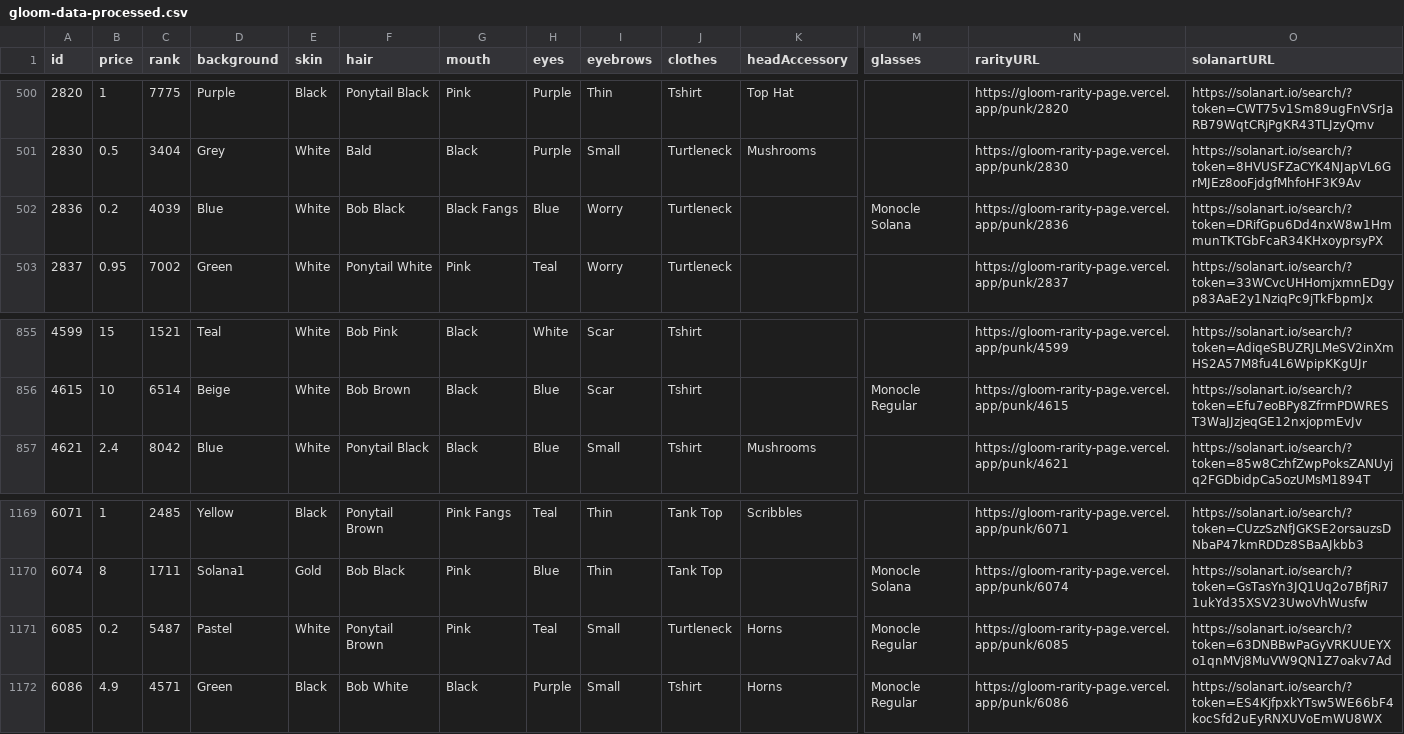
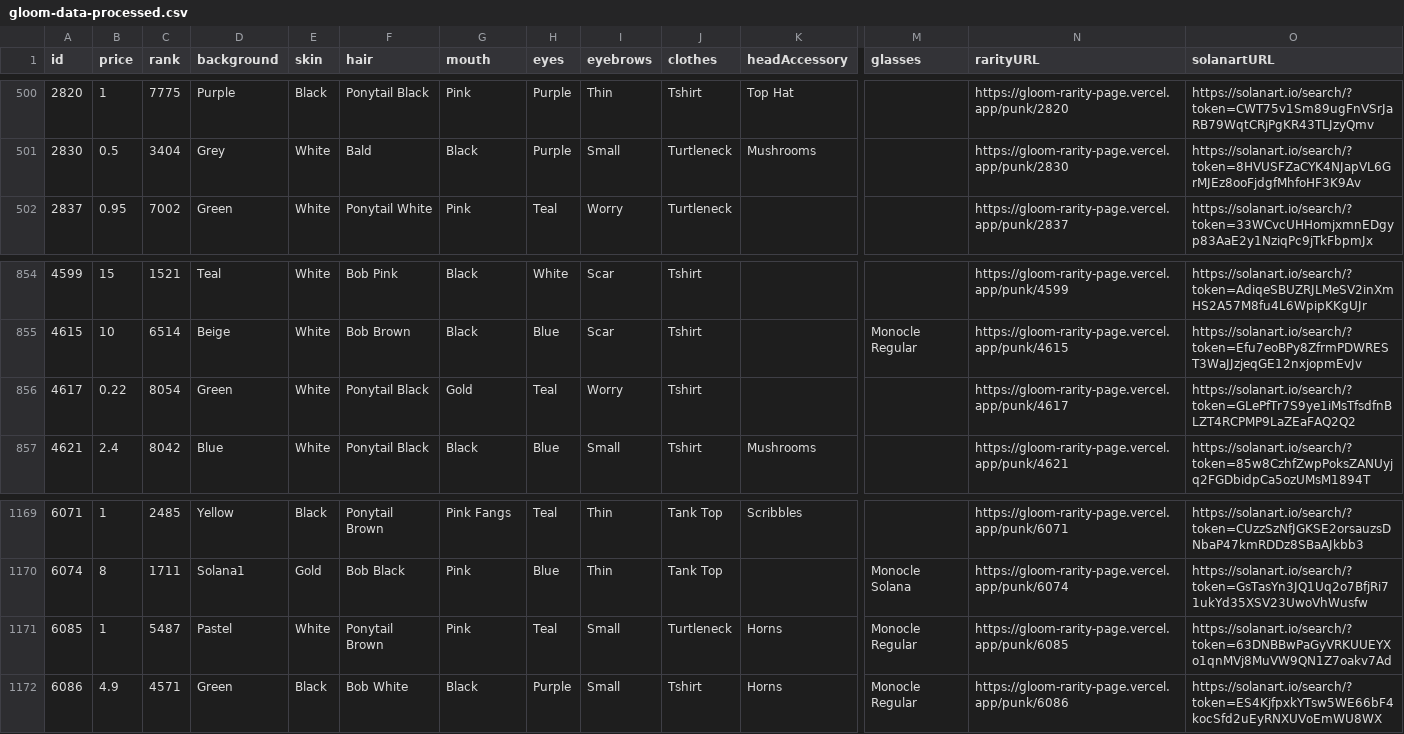
Before and after one commit to nobodykr/solanart-gloom-monitor, a CSV file: gloom-data-processed.csv, drawn as a sheet; only a part is shown, gaps mark what is left out; removed rows and columns are numbered as before the commit, all else as after; rows hold the shown columns only; the diff names each change by its address in the sheet, - before the commit and + after, or states it on an @@ line.

Commit message:
Flat: latest data (2021-10-25T09:13:07.436Z) {   "date": "2021-10-25T09:13:07.436Z",   "files": [     {       "name": "gloom-data-processed.csv",       "deltaBytes": -20,       "source": "https://qzlsklfacc.medianetwork.cloud/nft_for_sale?collection=gloompunk"     }   ] }

```diff
--- a/gloom-data-processed.csv
+++ b/gloom-data-processed.csv
-row 502: 2836 | 0.2 | 4039 | Blue | White | Bob Black | Black Fangs | Blue | Worry | Turtleneck |  | Monocle Solana | https://gloom-rarity-page.vercel.app/punk/2836 | https://solanart.io/search/?token=DRifGpu6Dd4nxW8w1HmmunTKTGbFcaR34KHxoyprsyPX
+row 856: 4617 | 0.22 | 8054 | Green | White | Ponytail Black | Gold | Teal | Worry | Tshirt |  |  | https://gloom-rarity-page.vercel.app/punk/4617 | https://solanart.io/search/?token=GLePfTr7S9ye1iMsTfsdfnBLZT4RCPMP9LaZEaFAQ2Q2
-B1171 (price): 0.2
+B1171 (price): 1
```
